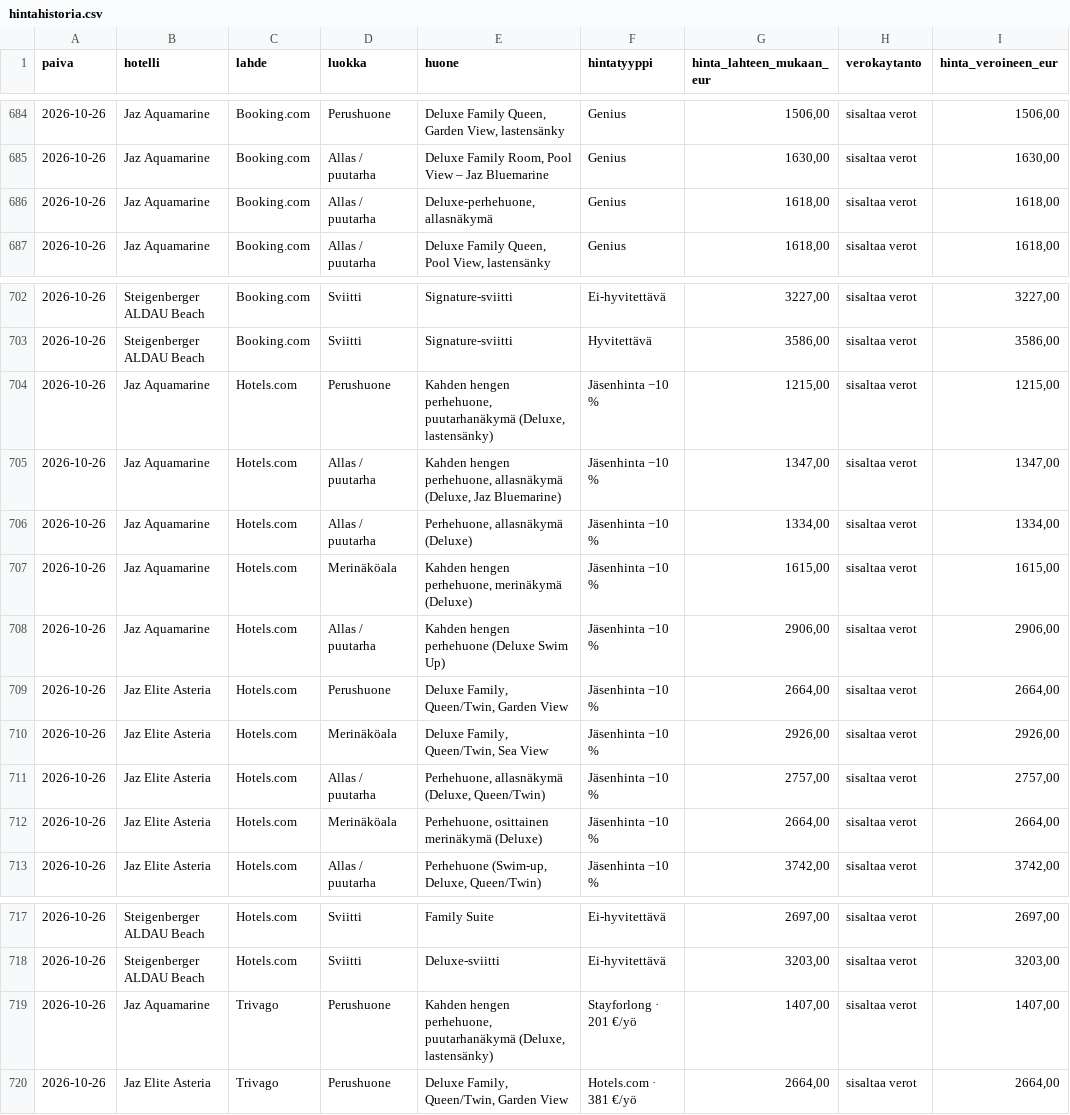
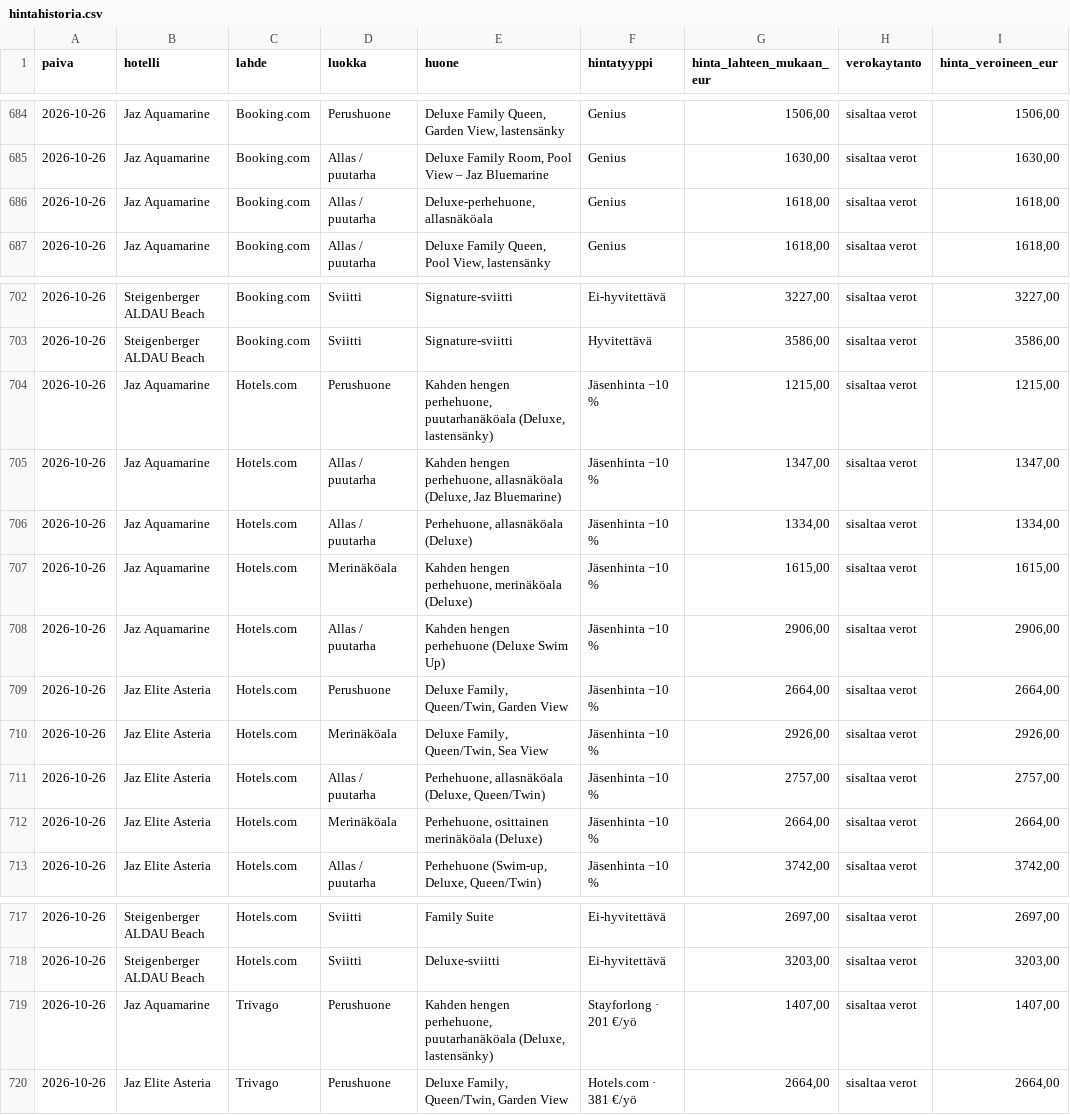
Before and after one commit to AlfredTheThird/Hintavahti, a CSV file: hintahistoria.csv, drawn as a sheet; only a part is shown, gaps mark what is left out; the diff names each change by its address in the sheet, - before the commit and + after, or states it on an @@ line.

Commit message:
Hintavahti 2026-10-26

```diff
--- a/hintahistoria.csv
+++ b/hintahistoria.csv
-E686 (huone): Deluxe-perhehuone, allasnäkymä
+E686 (huone): Deluxe-perhehuone, allasnäköala
-E704 (huone): …hengen perhehuone, puutarhanäkymä (Deluxe, lastensänky)
+E704 (huone): …hengen perhehuone, puutarhanäköala (Deluxe, lastensänky)
-E705 (huone): …hengen perhehuone, allasnäkymä (Deluxe, Jaz…
+E705 (huone): …hengen perhehuone, allasnäköala (Deluxe, Jaz…
-E706 (huone): Perhehuone, allasnäkymä (Deluxe)
+E706 (huone): Perhehuone, allasnäköala (Deluxe)
-E707 (huone): …hengen perhehuone, merinäkymä (Deluxe)
+E707 (huone): …hengen perhehuone, merinäköala (Deluxe)
-E711 (huone): Perhehuone, allasnäkymä (Deluxe, Queen/Twin)
+E711 (huone): Perhehuone, allasnäköala (Deluxe, Queen/Twin)
-E712 (huone): Perhehuone, osittainen merinäkymä (Deluxe)
+E712 (huone): Perhehuone, osittainen merinäköala (Deluxe)
-E719 (huone): …hengen perhehuone, puutarhanäkymä (Deluxe, lastensänky)
+E719 (huone): …hengen perhehuone, puutarhanäköala (Deluxe, lastensänky)
```
Also changed, not shown: 1 other file.
